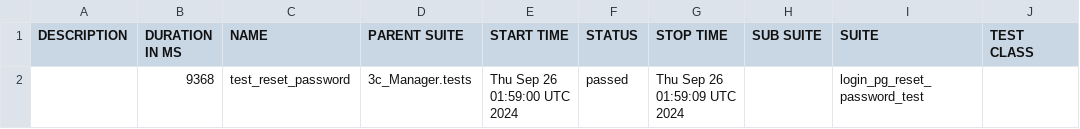
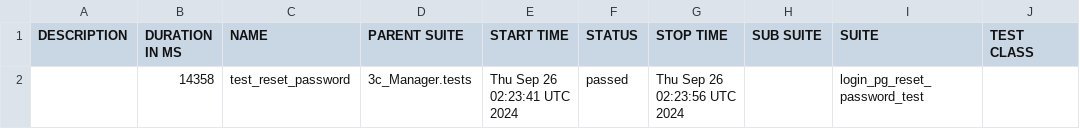
Before and after one commit to niki3c/3C.QA, a CSV file: data/suites.csv, drawn as a sheet; only a part is shown; the diff names each change by its address in the sheet, - before the commit and + after, or states it on an @@ line.

```diff
--- a/data/suites.csv
+++ b/data/suites.csv
-B2 (DURATION IN MS): 9368
+B2 (DURATION IN MS): 14358
-E2 (START TIME): Thu Sep 26 01:59:00 UTC 2024
+E2 (START TIME): Thu Sep 26 02:23:41 UTC 2024
-G2 (STOP TIME): Thu Sep 26 01:59:09 UTC 2024
+G2 (STOP TIME): Thu Sep 26 02:23:56 UTC 2024
```
Also changed, not shown: 28 other files.
